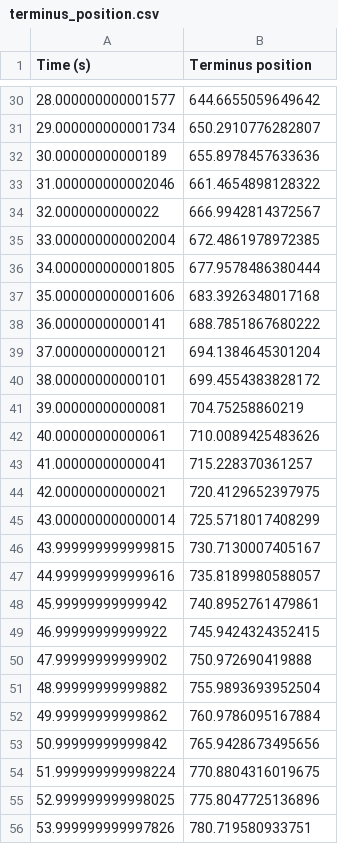
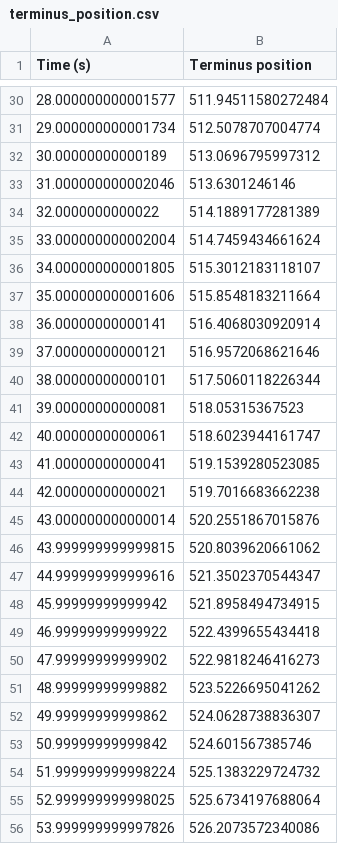
Before and after one commit to Ionsto/cl-mpm, a CSV file: terminus_position.csv, drawn as a sheet; only a part is shown, gaps mark what is left out; the diff covers the shown part only.

```diff
--- a/terminus_position.csv
+++ b/terminus_position.csv
@@ -30,27 +30,27 @@ Time (s),Terminus position
-28.000000000001577, 644.6655059649642
-29.000000000001734, 650.2910776282807
-30.00000000000189, 655.8978457633636
-31.000000000002046, 661.4654898128322
-32.0000000000022, 666.9942814372567
-33.000000000002004, 672.4861978972385
-34.000000000001805, 677.9578486380444
-35.000000000001606, 683.3926348017168
-36.00000000000141, 688.7851867680222
-37.00000000000121, 694.1384645301204
-38.00000000000101, 699.4554383828172
-39.00000000000081, 704.75258860219
-40.00000000000061, 710.0089425483626
-41.00000000000041, 715.228370361257
-42.00000000000021, 720.4129652397975
-43.000000000000014, 725.5718017408299
-43.999999999999815, 730.7130007405167
-44.999999999999616, 735.8189980588057
-45.99999999999942, 740.8952761479861
-46.99999999999922, 745.9424324352415
-47.99999999999902, 750.972690419888
-48.99999999999882, 755.9893693952504
-49.99999999999862, 760.9786095167884
-50.99999999999842, 765.9428673495656
-51.999999999998224, 770.8804316019675
-52.999999999998025, 775.8047725136896
-53.999999999997826, 780.719580933751
+28.000000000001577, 511.94511580272484
+29.000000000001734, 512.5078707004774
+30.00000000000189, 513.0696795997312
+31.000000000002046, 513.6301246146
+32.0000000000022, 514.1889177281389
+33.000000000002004, 514.7459434661624
+34.000000000001805, 515.3012183118107
+35.000000000001606, 515.8548183211664
+36.00000000000141, 516.4068030920914
+37.00000000000121, 516.9572068621646
+38.00000000000101, 517.5060118226344
+39.00000000000081, 518.05315367523
+40.00000000000061, 518.6023944161747
+41.00000000000041, 519.1539280523085
+42.00000000000021, 519.7016683662238
+43.000000000000014, 520.2551867015876
+43.999999999999815, 520.8039620661062
+44.999999999999616, 521.3502370544347
+45.99999999999942, 521.8958494734915
+46.99999999999922, 522.4399655434418
+47.99999999999902, 522.9818246416273
+48.99999999999882, 523.5226695041262
+49.99999999999862, 524.0628738836307
+50.99999999999842, 524.601567385746
+51.999999999998224, 525.1383229724732
+52.999999999998025, 525.6734197688064
+53.999999999997826, 526.2073572340086
```
Also changed, not shown: 73 edited cells elsewhere in this file, 3 other files.
